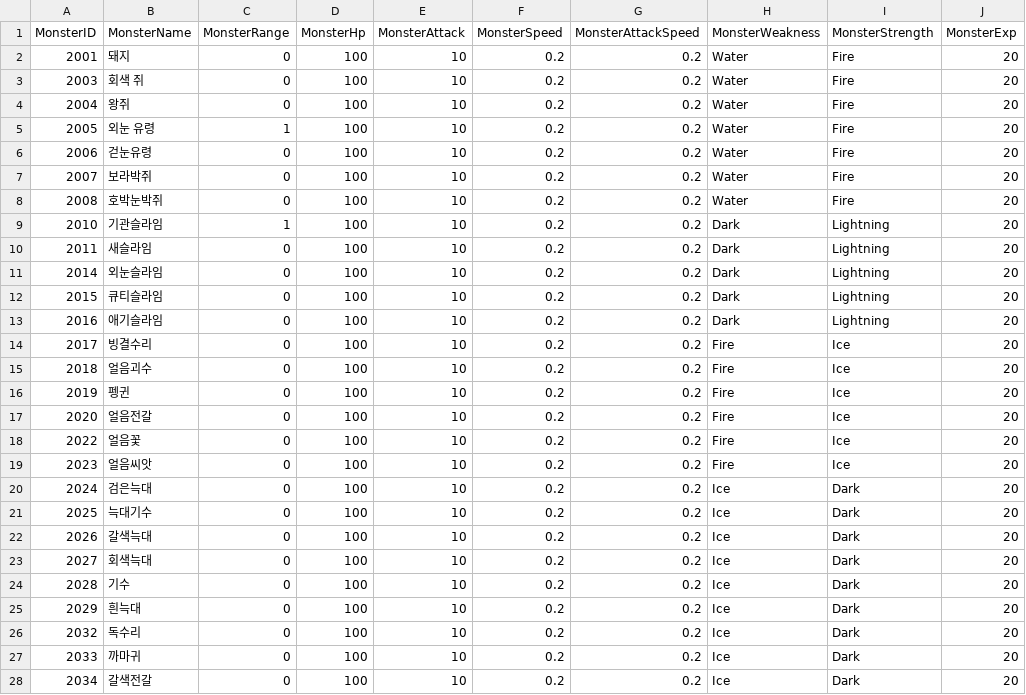
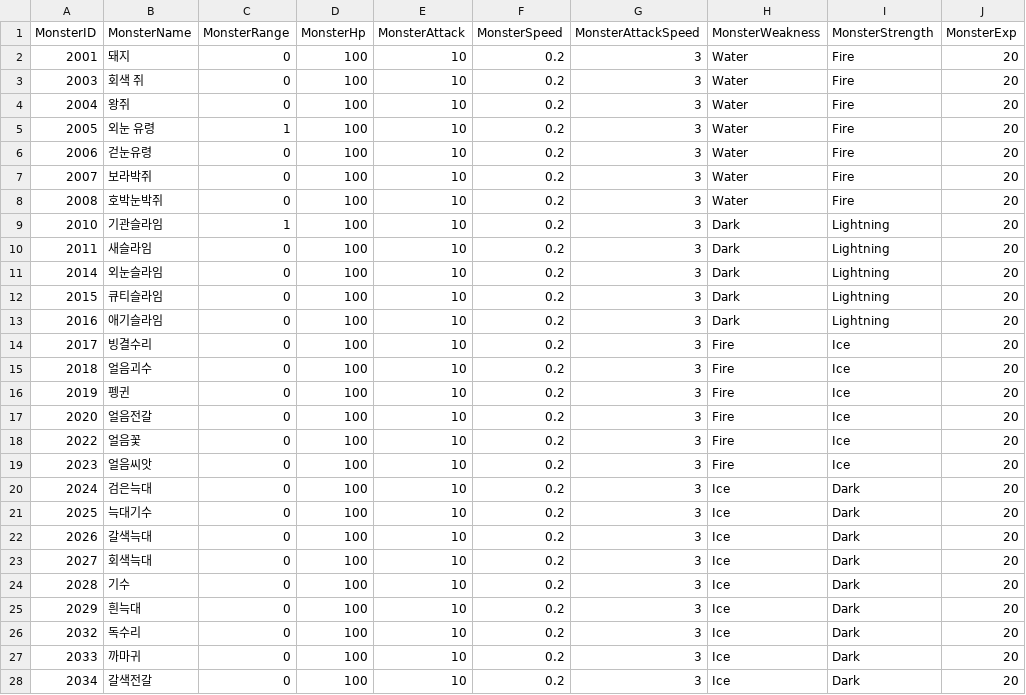
Before and after one commit to HTP31698/Crack_Reckoning, a CSV file: Crack_REckoning/Assets/Resources/DataTables/MonsterTable.csv, drawn as a sheet; only a part is shown; the diff covers the shown part only; the diff names each change by its address in the sheet, - before the commit and + after, or states it on an @@ line.

```diff
--- a/Crack_REckoning/Assets/Resources/DataTables/MonsterTable.csv
+++ b/Crack_REckoning/Assets/Resources/DataTables/MonsterTable.csv
-G2:G28 (MonsterAttackSpeed): 0.2
+G2:G28 (MonsterAttackSpeed): 3
```
Also changed, not shown: 12 edited cells elsewhere in this file, Crack_REckoning/Assets/Resources/DataTables/BossTable.csv, Crack_REckoning/Assets/Resources/DataTables/PetTable.csv, 2 other files.
